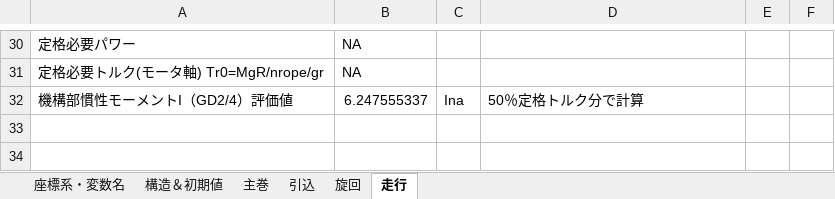
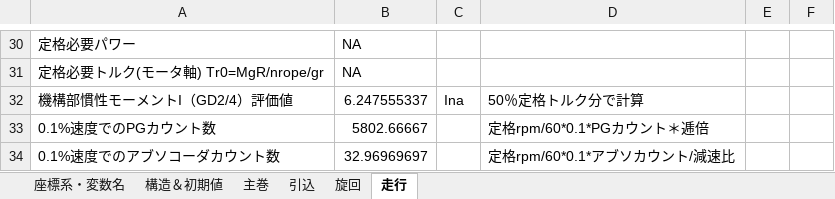
Before and after one commit to SMH-MRD/MKCC0, an Excel workbook: Simulator.xlsx, sheet 走行, drawn as a sheet; only a part is shown, gaps mark what is left out; values as stored, in another font and other column widths than the file's, no borders; charts and pictures not drawn; the diff names each change by its address in the sheet, - before the commit and + after, or states it on an @@ line.

```diff
--- a/Simulator.xlsx (sheet 走行)
+++ b/Simulator.xlsx (sheet 走行)
+row 33: 0.1%速度でのPGカウント数 | 5802.66667 |  | 定格rpm/60*0.1*PGカウント＊逓倍
+row 34: 0.1%速度でのアブソコーダカウント数 | 32.96969697 |  | 定格rpm/60*0.1*アブソカウント/減速比
```
Also changed, not shown: sheet 旋回, sheet 主巻, sheet 引込, sheet 構造＆初期値, formulas that keep their value, charts or pictures, 11 other files.
